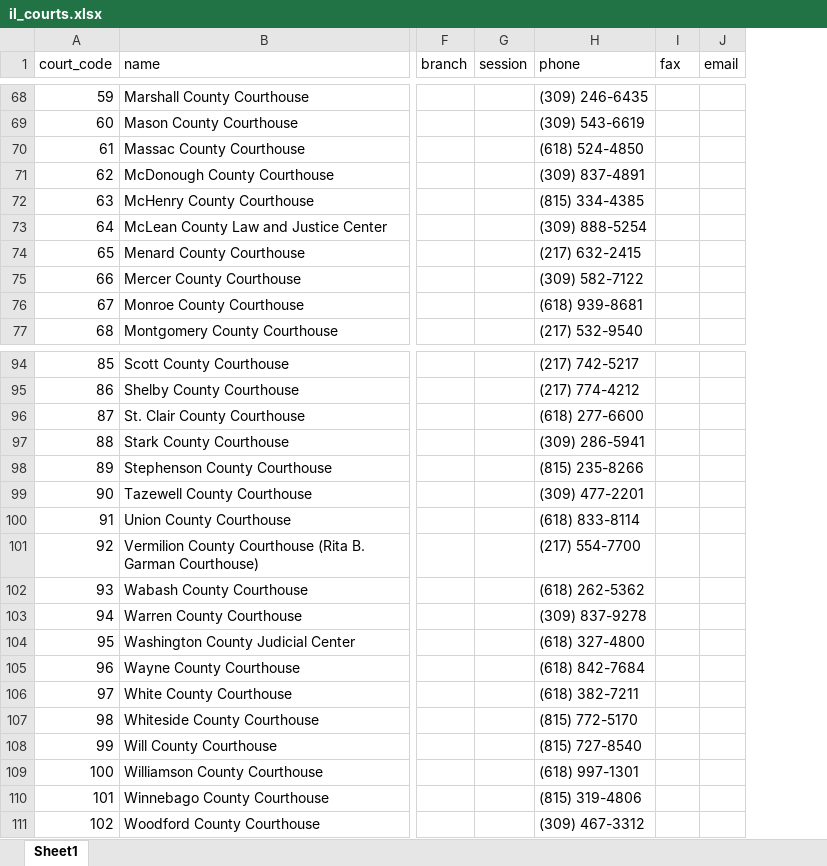
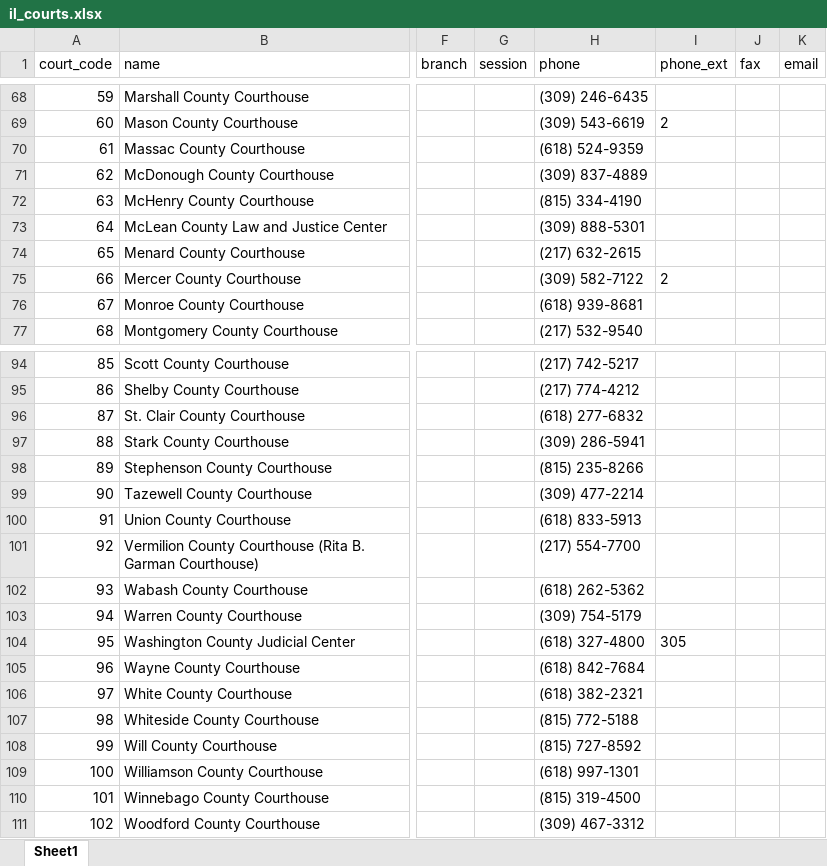
Before and after one commit to IllinoisLegalAidOnline/docassemble-ILAO, an Excel workbook: docassemble/ILAO/data/sources/il_courts.xlsx, sheet Sheet1, drawn as a sheet; only a part is shown, gaps mark what is left out; values as stored, in another font and other column widths than the file's, no borders; the diff covers the shown part only; the diff names each change by its address in the sheet, - before the commit and + after, or states it on an @@ line.

```diff
--- a/docassemble/ILAO/data/sources/il_courts.xlsx (sheet Sheet1)
+++ b/docassemble/ILAO/data/sources/il_courts.xlsx (sheet Sheet1)
+column I (phone_ext), rows 69-75: 2 |  |  |  |  |  | 2; row 104: 305
-H70 (phone): (618) 524-4850
+H70 (phone): (618) 524-9359
-H71 (phone): (309) 837-4891
+H71 (phone): (309) 837-4889
-H72 (phone): (815) 334-4385
+H72 (phone): (815) 334-4190
-H73 (phone): (309) 888-5254
+H73 (phone): (309) 888-5301
-H74 (phone): (217) 632-2415
+H74 (phone): (217) 632-2615
-H96 (phone): (618) 277-6600
+H96 (phone): (618) 277-6832
-H99 (phone): (309) 477-2201
+H99 (phone): (309) 477-2214
-H100 (phone): (618) 833-8114
+H100 (phone): (618) 833-5913
-H103 (phone): (309) 837-9278
+H103 (phone): (309) 754-5179
-H106 (phone): (618) 382-7211
+H106 (phone): (618) 382-2321
-H107 (phone): (815) 772-5170
+H107 (phone): (815) 772-5188
-H108 (phone): (815) 727-8540
+H108 (phone): (815) 727-8592
-H110 (phone): (815) 319-4806
+H110 (phone): (815) 319-4500
```
Also changed, not shown: 36 edited cells elsewhere in this sheet, docassemble/ILAO/data/sources/il_courts_plus.xlsx, 4 other files.
